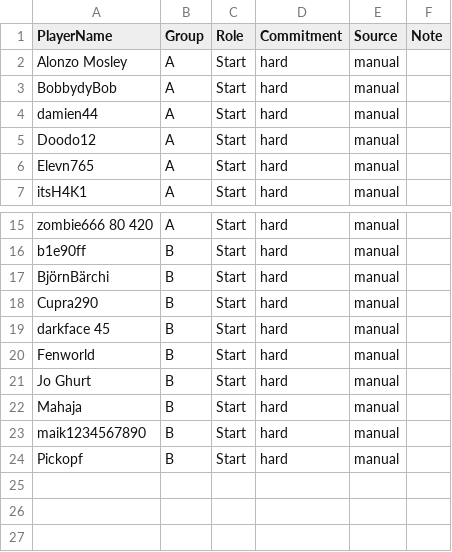
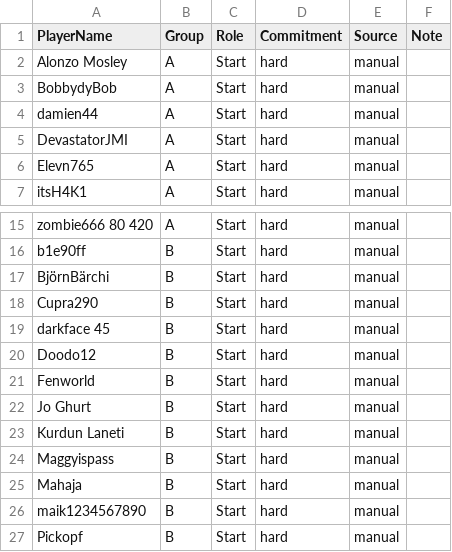
Before and after one commit to its-h4k1/desert-storm-roster-optimizer, a CSV file: data/event_signups_next.csv, drawn as a sheet; only a part is shown, gaps mark what is left out.

Commit message:
admin: update event_signups_next.csv via event assignments ui

```diff
--- a/data/event_signups_next.csv
+++ b/data/event_signups_next.csv
@@ -4,3 +4,3 @@ BobbydyBob,A,Start,hard,manual,
 damien44,A,Start,hard,manual,
-Doodo12,A,Start,hard,manual,
+DevastatorJMI,A,Start,hard,manual,
 Elevn765,A,Start,hard,manual,
@@ -19,4 +19,7 @@ Cupra290,B,Start,hard,manual,
 darkface 45,B,Start,hard,manual,
+Doodo12,B,Start,hard,manual,
 Fenworld,B,Start,hard,manual,
 Jo Ghurt,B,Start,hard,manual,
+Kurdun Laneti,B,Start,hard,manual,
+Maggyispass,B,Start,hard,manual,
 Mahaja,B,Start,hard,manual,
```
